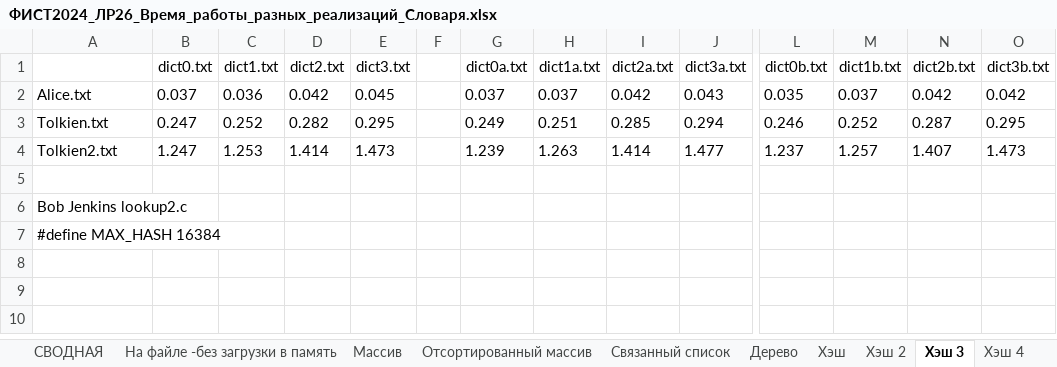
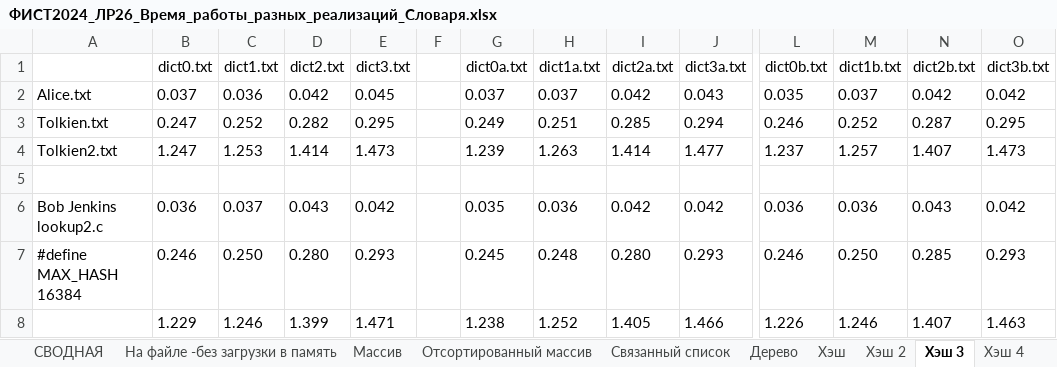
Before and after one commit to Kaehvaman/OAIP, an Excel workbook: lab26/ФИСТ2024_ЛР26_Время_работы_разных_реализаций_Словаря.xlsx, sheet Хэш 3, drawn as a sheet; only a part is shown, gaps mark what is left out; values as stored, in another font and other column widths than the file's, no borders; removed rows and columns are numbered as before the commit, all else as after; rows hold the shown columns only; the diff names each change by its address in the sheet, - before the commit and + after, or states it on an @@ line.

```diff
--- a/lab26/ФИСТ2024_ЛР26_Время_работы_разных_реализаций_Словаря.xlsx (sheet Хэш 3)
+++ b/lab26/ФИСТ2024_ЛР26_Время_работы_разных_реализаций_Словаря.xlsx (sheet Хэш 3)
-row 6: Bob Jenkins lookup2.c
-row 7: #define MAX_HASH 16384
+row 6: Bob Jenkins lookup2.c | 0.036 | 0.037 | 0.043 | 0.042 |  | 0.035 | 0.036 | 0.042 | 0.042 | 0.036 | 0.036 | 0.043 | 0.042
+row 7: #define MAX_HASH 16384 | 0.246 | 0.250 | 0.280 | 0.293 |  | 0.245 | 0.248 | 0.280 | 0.293 | 0.246 | 0.250 | 0.285 | 0.293
+row 8:  | 1.229 | 1.246 | 1.399 | 1.471 |  | 1.238 | 1.252 | 1.405 | 1.466 | 1.226 | 1.246 | 1.407 | 1.463
```
Also changed, not shown: sheet Хэш 4, sheet Отсортированный массив, 7 other files.
